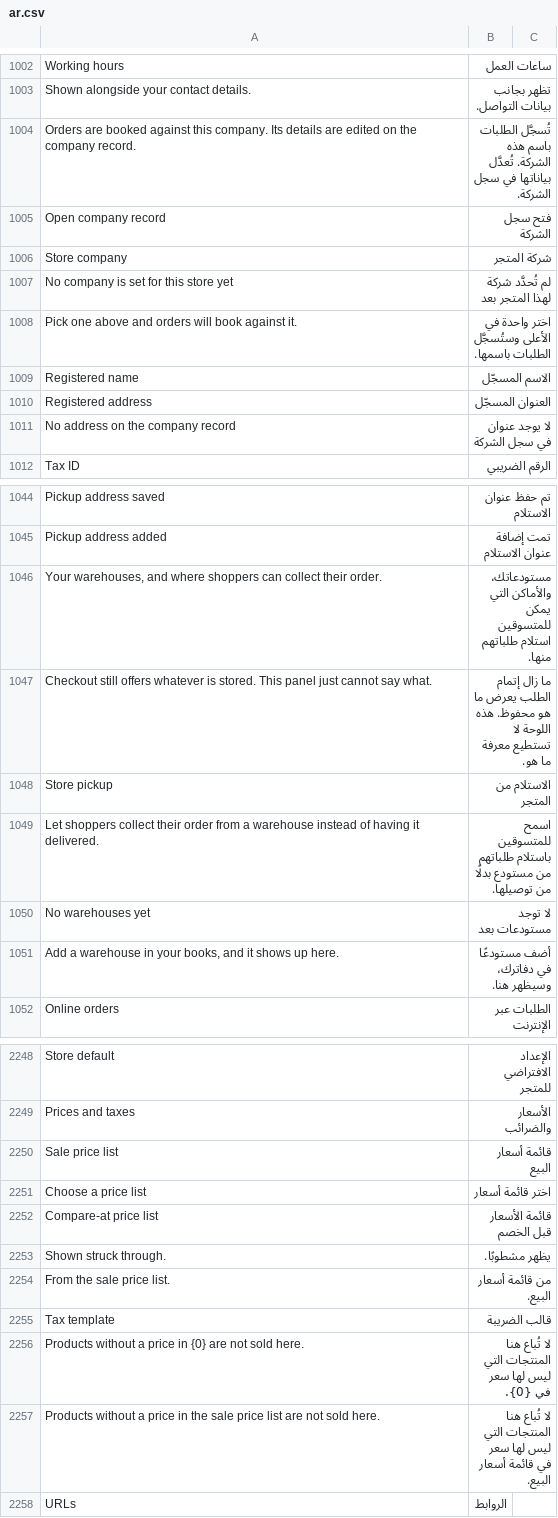
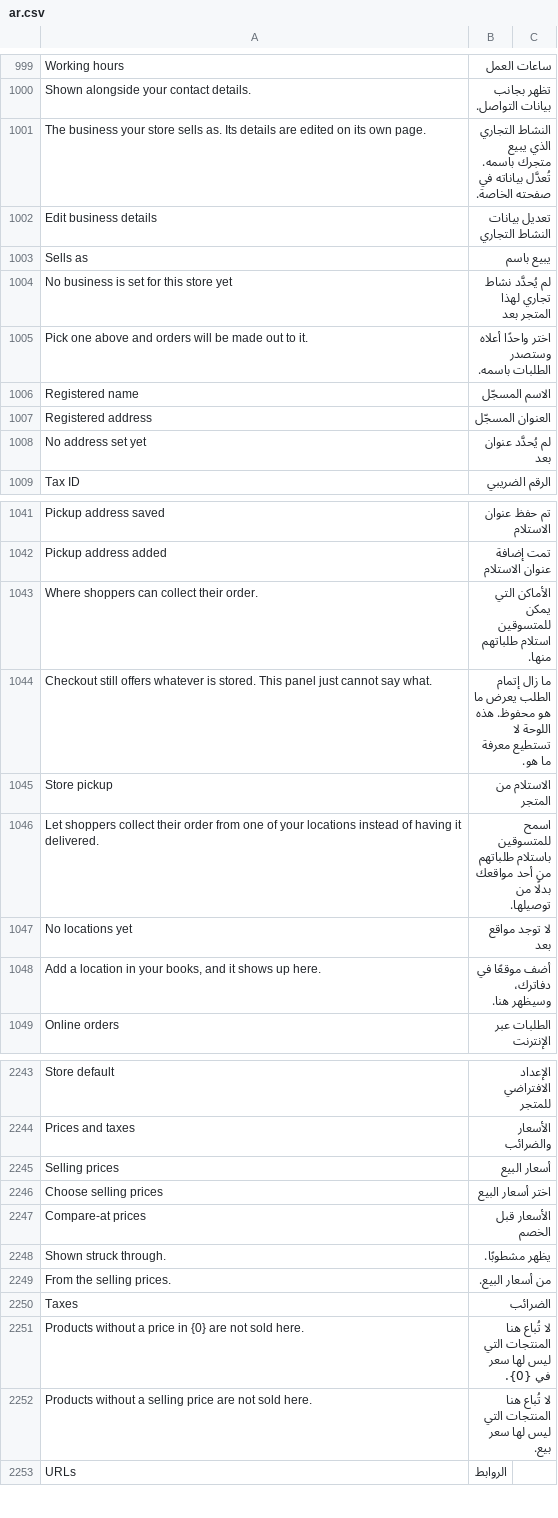
Before and after one commit to bwhtech/commera, a CSV file: commera/translations/ar.csv, drawn as a sheet; only a part is shown, gaps mark what is left out; the diff covers the shown part only.

Commit message:
fix(dashboard): speak plainly instead of erpnext terms

```diff
--- a/commera/translations/ar.csv
+++ b/commera/translations/ar.csv
@@ -1003,10 +1000,10 @@ Working hours,ساعات العمل
 Shown alongside your contact details.,تظهر بجانب بيانات التواصل.
-Orders are booked against this company. Its details are edited on the company record.,تُسجَّل الطلبات باسم هذه الشركة. تُعدَّل بياناتها في سجل الشركة.
-Open company record,فتح سجل الشركة
-Store company,شركة المتجر
-No company is set for this store yet,لم تُحدَّد شركة لهذا المتجر بعد
-Pick one above and orders will book against it.,اختر واحدة في الأعلى وستُسجَّل الطلبات باسمها.
+The business your store sells as. Its details are edited on its own page.,النشاط التجاري الذي يبيع متجرك باسمه. تُعدَّل بياناته في صفحته الخاصة.
+Edit business details,تعديل بيانات النشاط التجاري
+Sells as,يبيع باسم
+No business is set for this store yet,لم يُحدَّد نشاط تجاري لهذا المتجر بعد
+Pick one above and orders will be made out to it.,اختر واحدًا أعلاه وستصدر الطلبات باسمه.
 Registered name,الاسم المسجّل
 Registered address,العنوان المسجّل
-No address on the company record,لا يوجد عنوان في سجل الشركة
+No address set yet,لم يُحدَّد عنوان بعد
 Tax ID,الرقم الضريبي
@@ -1045,8 +1042,8 @@ Pickup address saved,تم حفظ عنوان الاستلام
 Pickup address added,تمت إضافة عنوان الاستلام
-"Your warehouses, and where shoppers can collect their order.",مستودعاتك، والأماكن التي يمكن للمتسوقين استلام طلباتهم منها.
+Where shoppers can collect their order.,الأماكن التي يمكن للمتسوقين استلام طلباتهم منها.
 Checkout still offers whatever is stored. This panel just cannot say what.,ما زال إتمام الطلب يعرض ما هو محفوظ. هذه اللوحة لا تستطيع معرفة ما هو.
 Store pickup,الاستلام من المتجر
-Let shoppers collect their order from a warehouse instead of having it delivered.,اسمح للمتسوقين باستلام طلباتهم من مستودع بدلًا من توصيلها.
-No warehouses yet,لا توجد مستودعات بعد
-"Add a warehouse in your books, and it shows up here.",أضف مستودعًا في دفاترك، وسيظهر هنا.
+Let shoppers collect their order from one of your locations instead of having it delivered.,اسمح للمتسوقين باستلام طلباتهم من أحد مواقعك بدلًا من توصيلها.
+No locations yet,لا توجد مواقع بعد
+"Add a location in your books, and it shows up here.",أضف موقعًا في دفاترك، وسيظهر هنا.
 Online orders,الطلبات عبر الإنترنت
@@ -2249,10 +2244,10 @@ Store default,الإعداد الافتراضي للمتجر
 Prices and taxes,الأسعار والضرائب
-Sale price list,قائمة أسعار البيع
-Choose a price list,اختر قائمة أسعار
-Compare-at price list,قائمة الأسعار قبل الخصم
+Selling prices,أسعار البيع
+Choose selling prices,اختر أسعار البيع
+Compare-at prices,الأسعار قبل الخصم
 Shown struck through.,يظهر مشطوبًا.
-From the sale price list.,من قائمة أسعار البيع.
-Tax template,قالب الضريبة
+From the selling prices.,من أسعار البيع.
+Taxes,الضرائب
 Products without a price in {0} are not sold here.,لا تُباع هنا المنتجات التي ليس لها سعر في {0}.
-Products without a price in the sale price list are not sold here.,لا تُباع هنا المنتجات التي ليس لها سعر في قائمة أسعار البيع.
+Products without a selling price are not sold here.,لا تُباع هنا المنتجات التي ليس لها سعر بيع.
 URLs,الروابط
```
Also changed, not shown: 7 added rows, 13 removed rows and 6 edited cells elsewhere in this file, 10 other files.
